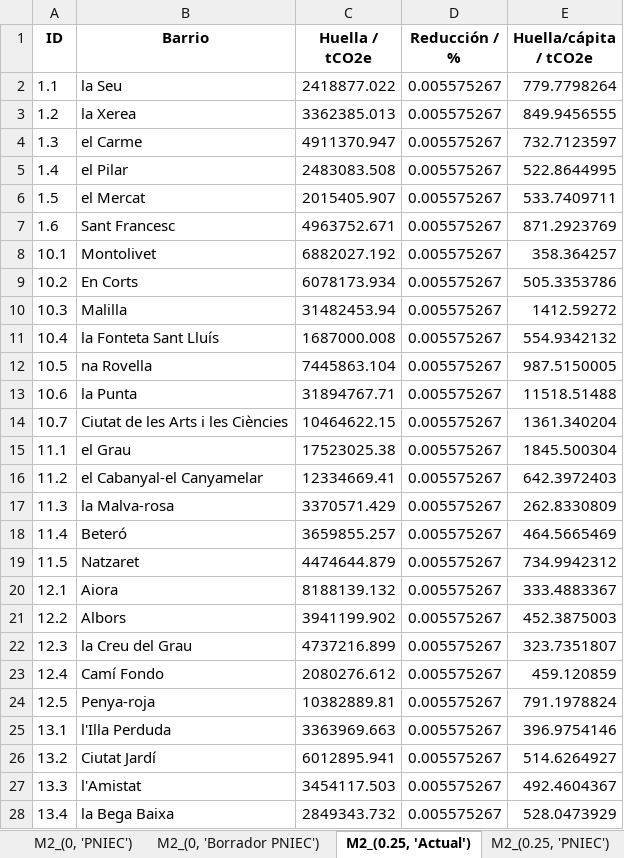
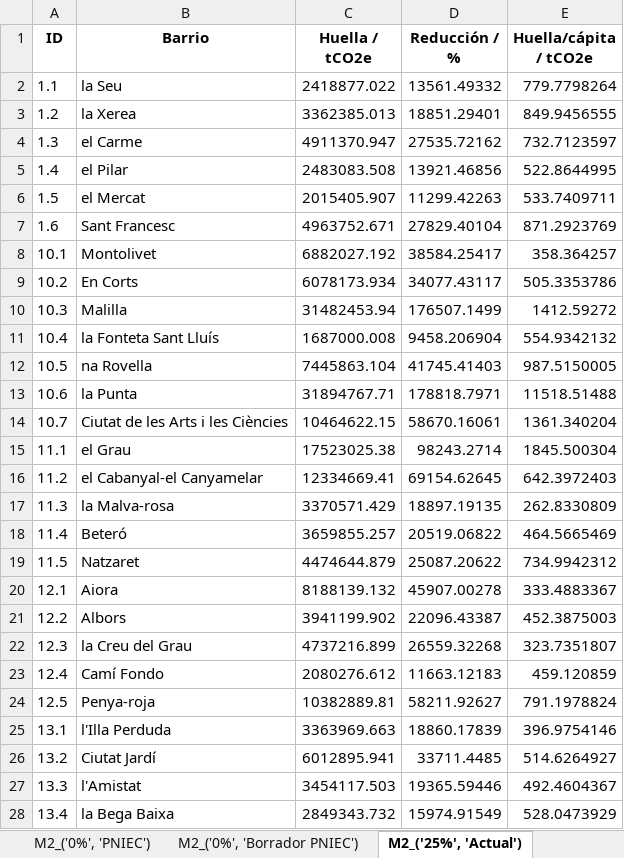
Before and after one commit to pgilchong/DESVAB, an Excel workbook: resultados/por_vector/M2.xlsx, sheet M2_('25%', 'Actual'), drawn as a sheet; only a part is shown; values as stored, in another font and other column widths than the file's, no borders; the diff covers the shown part only; the diff names each change by its address in the sheet, - before the commit and + after, or states it on an @@ line.

Commit message:
cambio unidades reducción, implementación R2, renaming módulos

```diff
--- a/resultados/por_vector/M2.xlsx (sheet M2_('25%', 'Actual'))
+++ b/resultados/por_vector/M2.xlsx (sheet M2_('25%', 'Actual'))
-sheet tab: M2_(0, 'PNIEC')
+sheet tab: M2_('0%', 'PNIEC')
-sheet tab: M2_(0, 'Borrador PNIEC')
+sheet tab: M2_('0%', 'Borrador PNIEC')
-sheet tab: M2_(0.25, 'Actual')
+sheet tab: M2_('25%', 'Actual')
-D2 (Reducción / %): 0.005575267
+D2 (Reducción / %): 13561.49332
-D3 (Reducción / %): 0.005575267
+D3 (Reducción / %): 18851.29401
-D4 (Reducción / %): 0.005575267
+D4 (Reducción / %): 27535.72162
-D5 (Reducción / %): 0.005575267
+D5 (Reducción / %): 13921.46856
-D6 (Reducción / %): 0.005575267
+D6 (Reducción / %): 11299.42263
-D7 (Reducción / %): 0.005575267
+D7 (Reducción / %): 27829.40104
-D8 (Reducción / %): 0.005575267
+D8 (Reducción / %): 38584.25417
-D9 (Reducción / %): 0.005575267
+D9 (Reducción / %): 34077.43117
-D10 (Reducción / %): 0.005575267
+D10 (Reducción / %): 176507.1499
-D11 (Reducción / %): 0.005575267
+D11 (Reducción / %): 9458.206904
-D12 (Reducción / %): 0.005575267
+D12 (Reducción / %): 41745.41403
-D13 (Reducción / %): 0.005575267
+D13 (Reducción / %): 178818.7971
-D14 (Reducción / %): 0.005575267
+D14 (Reducción / %): 58670.16061
-D15 (Reducción / %): 0.005575267
+D15 (Reducción / %): 98243.2714
-D16 (Reducción / %): 0.005575267
+D16 (Reducción / %): 69154.62645
-D17 (Reducción / %): 0.005575267
+D17 (Reducción / %): 18897.19135
-D18 (Reducción / %): 0.005575267
+D18 (Reducción / %): 20519.06822
-D19 (Reducción / %): 0.005575267
+D19 (Reducción / %): 25087.20622
-D20 (Reducción / %): 0.005575267
+D20 (Reducción / %): 45907.00278
-D21 (Reducción / %): 0.005575267
+D21 (Reducción / %): 22096.43387
-D22 (Reducción / %): 0.005575267
+D22 (Reducción / %): 26559.32268
-D23 (Reducción / %): 0.005575267
+D23 (Reducción / %): 11663.12183
-D24 (Reducción / %): 0.005575267
+D24 (Reducción / %): 58211.92627
-D25 (Reducción / %): 0.005575267
+D25 (Reducción / %): 18860.17839
-D26 (Reducción / %): 0.005575267
+D26 (Reducción / %): 33711.4485
-D27 (Reducción / %): 0.005575267
+D27 (Reducción / %): 19365.59446
-D28 (Reducción / %): 0.005575267
+D28 (Reducción / %): 15974.91549
```
Also changed, not shown: 58 edited cells elsewhere in this sheet, sheet M2_('75%', 'PNIEC'), sheet M2_('0%', 'PNIEC'), sheet M2_('100%', 'Borrador PNIEC'), sheet M2_('50%', 'Borrador PNIEC'), sheet M2_('75%', 'Borrador PNIEC'), sheet M2_('50%', 'Actual'), 7 more sheets, other sheet tabs, resultados/por_vector/M1.xlsx, resultados/por_vector/M3.xlsx, 19 other files.
